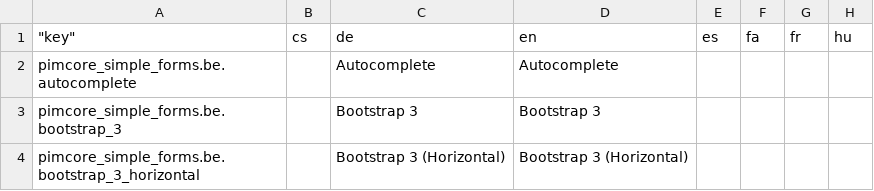
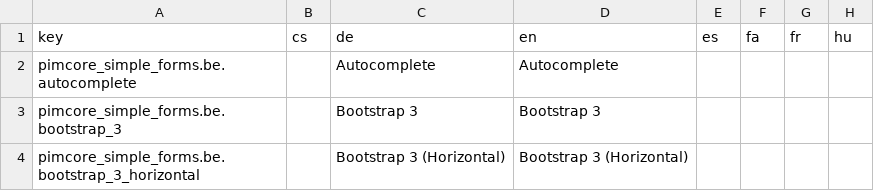
Before and after one commit to spotbot2k/pimcore-simple-forms, a CSV file: src/Resources/install/translations/export_admin_translations.csv, drawn as a sheet; only a part is shown; the diff names each change by its address in the sheet, - before the commit and + after, or states it on an @@ line.

Commit message:
Fix translations file

```diff
--- a/src/Resources/install/translations/export_admin_translations.csv
+++ b/src/Resources/install/translations/export_admin_translations.csv
-A1: "key"
+A1: key
```
